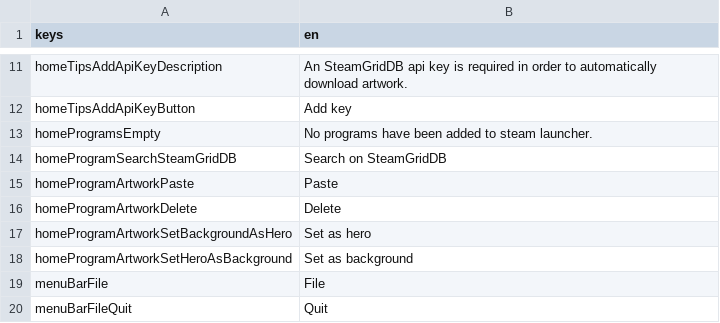
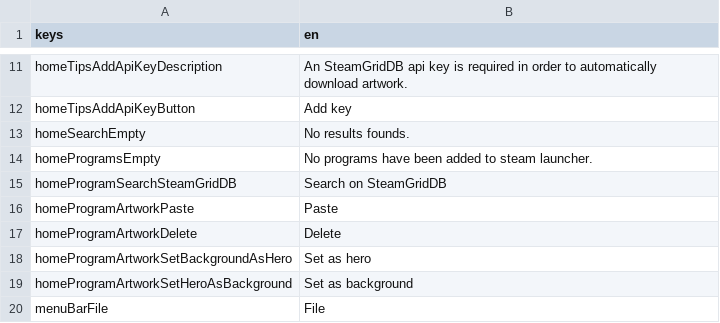
Before and after one commit to defuncart/non_steam_artwork, a CSV file: assets_dev/loca/loca.csv, drawn as a sheet; only a part is shown, gaps mark what is left out; the shorter side is filled out with more unchanged rows.

Commit message:
Show no results found for search term

```diff
--- a/assets_dev/loca/loca.csv
+++ b/assets_dev/loca/loca.csv
@@ -12,2 +12,3 @@ homeTipsAddApiKeyDescription;An SteamGridDB api key is required in order to auto
 homeTipsAddApiKeyButton;Add key
+homeSearchEmpty;No results founds.
 homeProgramsEmpty;No programs have been added to steam launcher.
```
Also changed, not shown: 1 other file.
